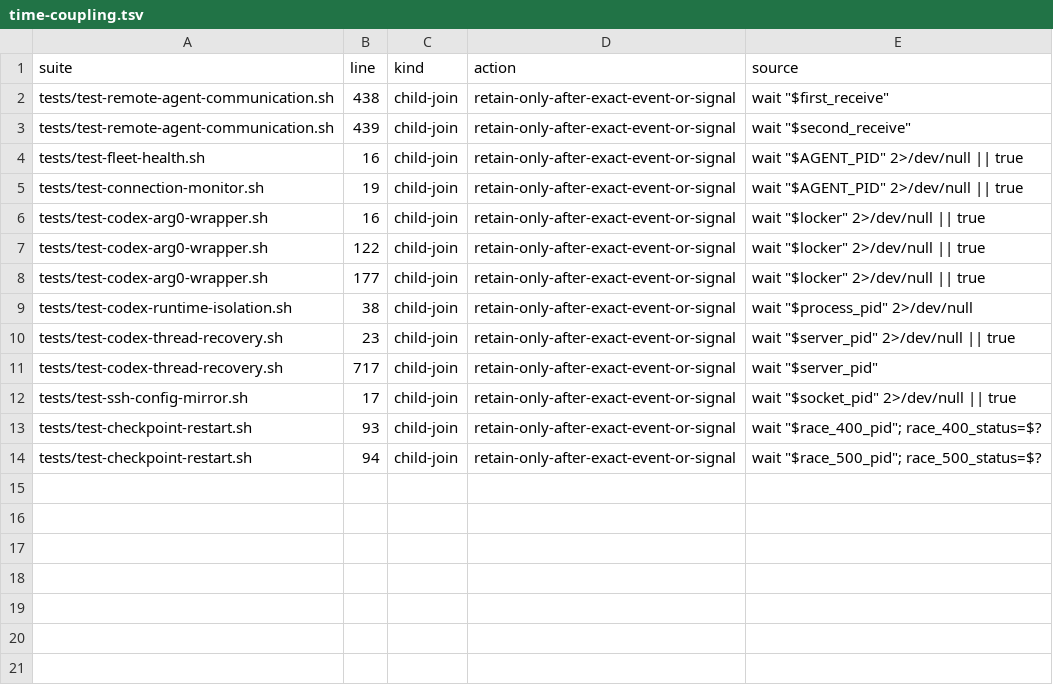
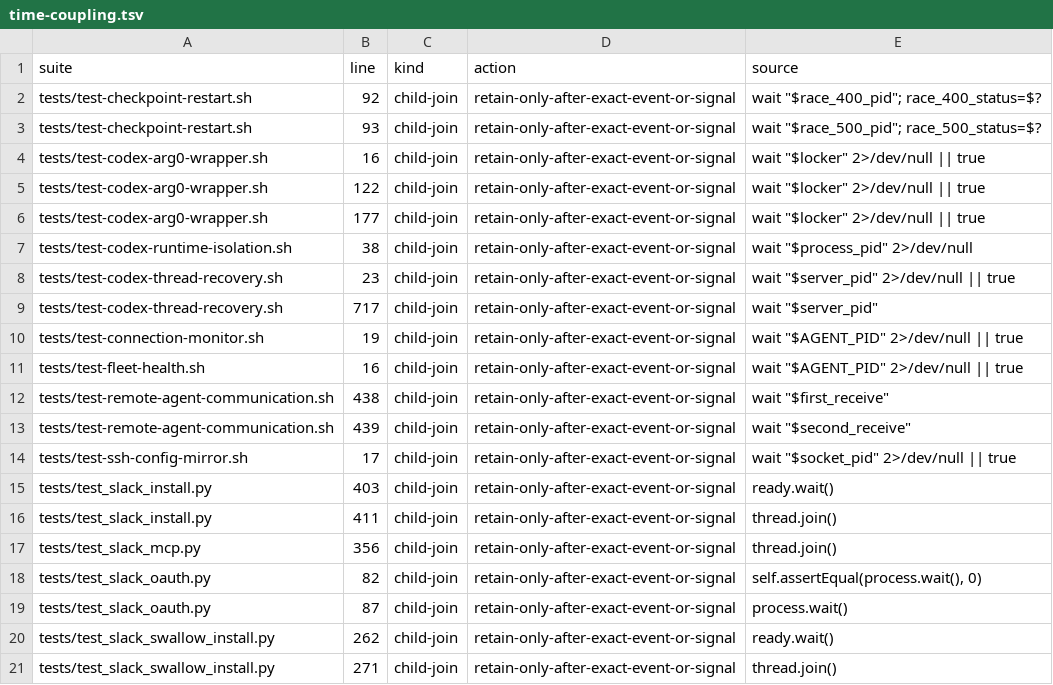
Before and after one commit to rioyokotalab/harness, a TSV file: docs/audits/nit002-essential-tests/time-coupling.tsv, drawn as a sheet.

```diff
--- a/docs/audits/nit002-essential-tests/time-coupling.tsv
+++ b/docs/audits/nit002-essential-tests/time-coupling.tsv
@@ -1,6 +1,4 @@
 suite	line	kind	action	source
-tests/test-remote-agent-communication.sh	438	child-join	retain-only-after-exact-event-or-signal	"wait ""$first_receive"""
-tests/test-remote-agent-communication.sh	439	child-join	retain-only-after-exact-event-or-signal	"wait ""$second_receive"""
-tests/test-fleet-health.sh	16	child-join	retain-only-after-exact-event-or-signal	"wait ""$AGENT_PID"" 2>/dev/null || true"
-tests/test-connection-monitor.sh	19	child-join	retain-only-after-exact-event-or-signal	"wait ""$AGENT_PID"" 2>/dev/null || true"
+tests/test-checkpoint-restart.sh	92	child-join	retain-only-after-exact-event-or-signal	"wait ""$race_400_pid""; race_400_status=$?"
+tests/test-checkpoint-restart.sh	93	child-join	retain-only-after-exact-event-or-signal	"wait ""$race_500_pid""; race_500_status=$?"
 tests/test-codex-arg0-wrapper.sh	16	child-join	retain-only-after-exact-event-or-signal	"wait ""$locker"" 2>/dev/null || true"
@@ -11,4 +9,13 @@ tests/test-codex-thread-recovery.sh	23	child-join	retain-only-after-exact-event-
 tests/test-codex-thread-recovery.sh	717	child-join	retain-only-after-exact-event-or-signal	"wait ""$server_pid"""
+tests/test-connection-monitor.sh	19	child-join	retain-only-after-exact-event-or-signal	"wait ""$AGENT_PID"" 2>/dev/null || true"
+tests/test-fleet-health.sh	16	child-join	retain-only-after-exact-event-or-signal	"wait ""$AGENT_PID"" 2>/dev/null || true"
+tests/test-remote-agent-communication.sh	438	child-join	retain-only-after-exact-event-or-signal	"wait ""$first_receive"""
+tests/test-remote-agent-communication.sh	439	child-join	retain-only-after-exact-event-or-signal	"wait ""$second_receive"""
 tests/test-ssh-config-mirror.sh	17	child-join	retain-only-after-exact-event-or-signal	"wait ""$socket_pid"" 2>/dev/null || true"
-tests/test-checkpoint-restart.sh	93	child-join	retain-only-after-exact-event-or-signal	"wait ""$race_400_pid""; race_400_status=$?"
-tests/test-checkpoint-restart.sh	94	child-join	retain-only-after-exact-event-or-signal	"wait ""$race_500_pid""; race_500_status=$?"
+tests/test_slack_install.py	403	child-join	retain-only-after-exact-event-or-signal	ready.wait()
+tests/test_slack_install.py	411	child-join	retain-only-after-exact-event-or-signal	thread.join()
+tests/test_slack_mcp.py	356	child-join	retain-only-after-exact-event-or-signal	thread.join()
+tests/test_slack_oauth.py	82	child-join	retain-only-after-exact-event-or-signal	self.assertEqual(process.wait(), 0)
+tests/test_slack_oauth.py	87	child-join	retain-only-after-exact-event-or-signal	process.wait()
+tests/test_slack_swallow_install.py	262	child-join	retain-only-after-exact-event-or-signal	ready.wait()
+tests/test_slack_swallow_install.py	271	child-join	retain-only-after-exact-event-or-signal	thread.join()
```
Also changed, not shown: docs/audits/nit002-essential-tests/inventory.tsv, docs/audits/nit002-essential-tests/matched-darwin-timings.tsv, 53 other files.
